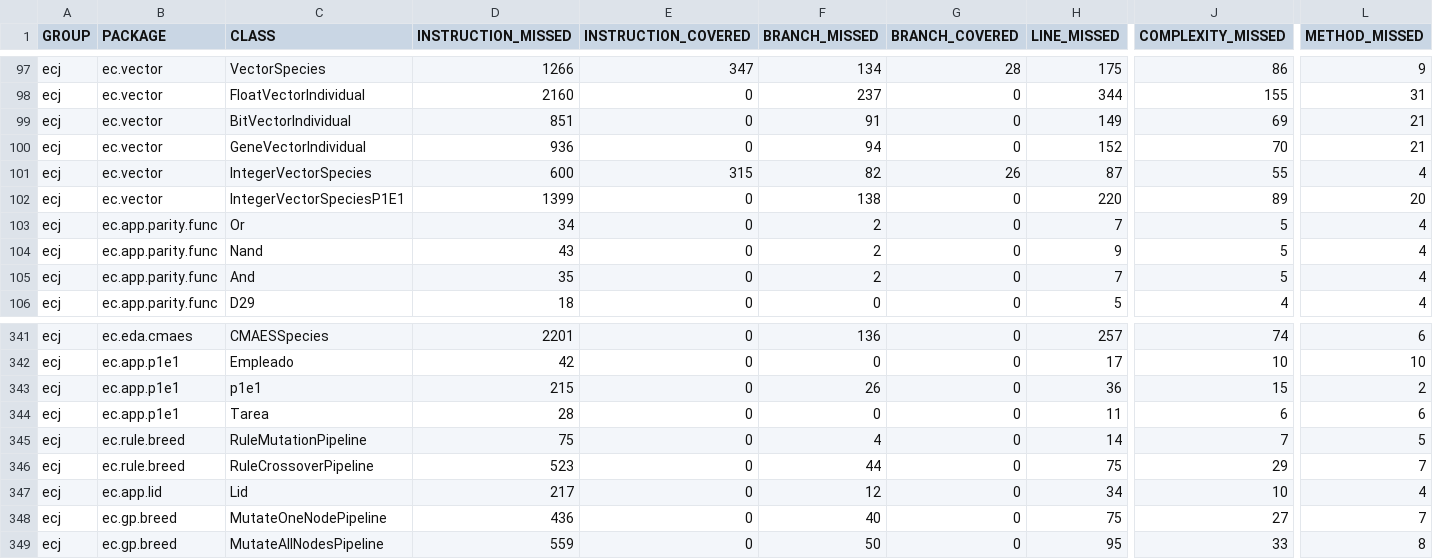
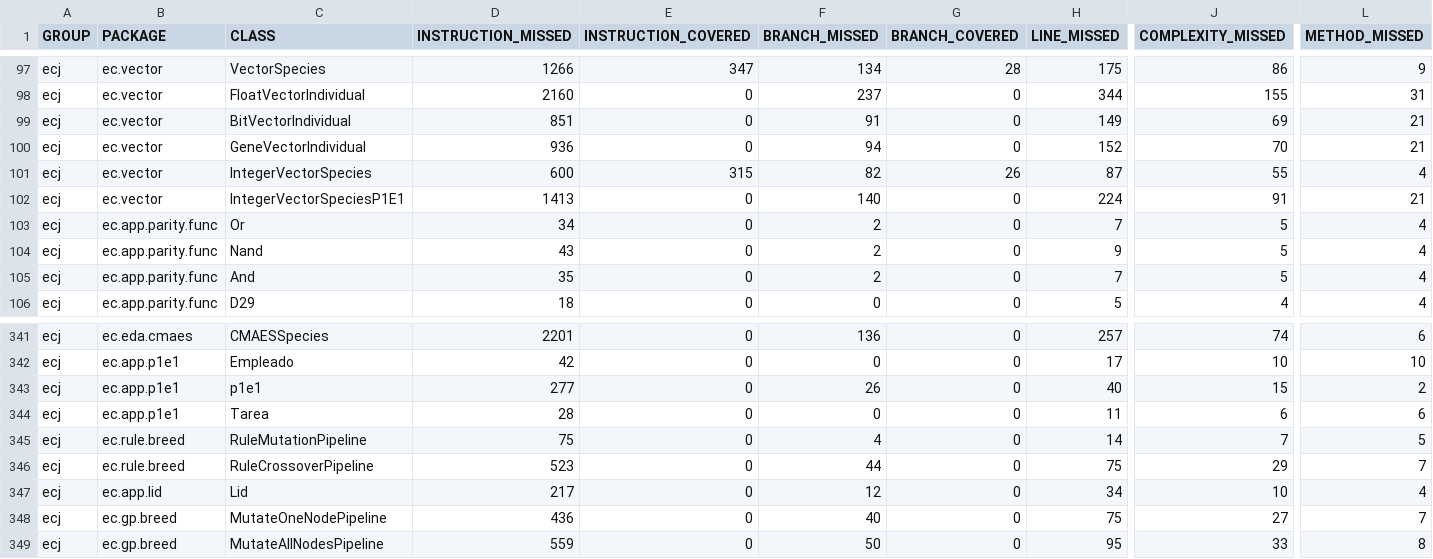
Before and after one commit to martintadashi/distribucionalumnos, a CSV file: target/site/jacoco/jacoco.csv, drawn as a sheet; only a part is shown, gaps mark what is left out; the diff names each change by its address in the sheet, - before the commit and + after, or states it on an @@ line.

```diff
--- a/target/site/jacoco/jacoco.csv
+++ b/target/site/jacoco/jacoco.csv
-D102 (INSTRUCTION_MISSED): 1399
+D102 (INSTRUCTION_MISSED): 1413
-F102 (BRANCH_MISSED): 138
+F102 (BRANCH_MISSED): 140
-H102 (LINE_MISSED): 220
+H102 (LINE_MISSED): 224
-J102 (COMPLEXITY_MISSED): 89
+J102 (COMPLEXITY_MISSED): 91
-L102 (METHOD_MISSED): 20
+L102 (METHOD_MISSED): 21
-D343 (INSTRUCTION_MISSED): 215
+D343 (INSTRUCTION_MISSED): 277
-H343 (LINE_MISSED): 36
+H343 (LINE_MISSED): 40
```
Also changed, not shown: 46 other files.
